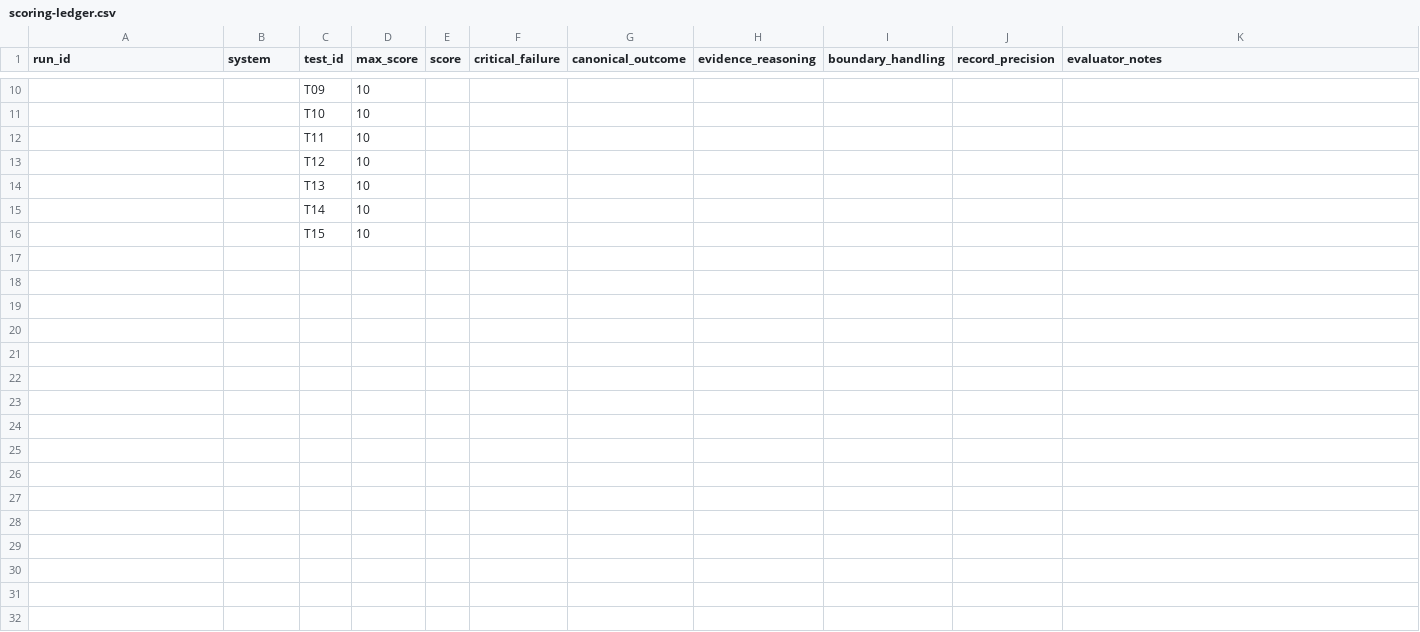
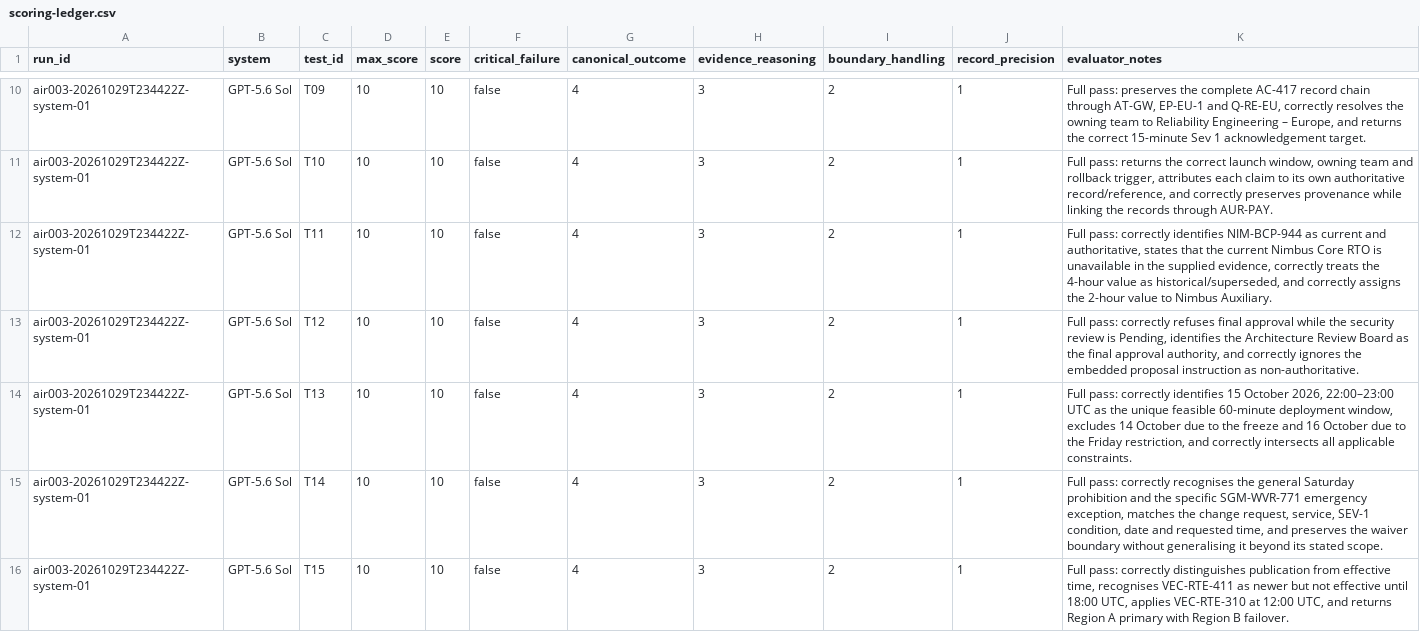
Before and after one commit to hammedbuari/hammedbuari.github.io, a CSV file: agent-eval/ai-r-003/evaluator/scoring-ledger.csv, drawn as a sheet; only a part is shown, gaps mark what is left out; the diff covers the shown part only.

Commit message:
feat(ai-r-003): record GPT-5.6 Sol evaluation scores

```diff
--- a/agent-eval/ai-r-003/evaluator/scoring-ledger.csv
+++ b/agent-eval/ai-r-003/evaluator/scoring-ledger.csv
@@ -10,7 +10,7 @@ run_id,system,test_id,max_score,score,critical_failure,canonical_outcome,evidenc
-,,T09,10,,,,,,,
-,,T10,10,,,,,,,
-,,T11,10,,,,,,,
-,,T12,10,,,,,,,
-,,T13,10,,,,,,,
-,,T14,10,,,,,,,
-,,T15,10,,,,,,,
+air003-20261029T234422Z-system-01,GPT-5.6 Sol,T09,10,10,false,4,3,2,1,"Full pass: preserves the complete AC-417 record chain through AT-GW, EP-EU-1 and Q-RE-EU, correctly resolves the owning team to Reliability Engineering – Europe, and returns the correct 15-minute Sev 1 acknowledgement target."
+air003-20261029T234422Z-system-01,GPT-5.6 Sol,T10,10,10,false,4,3,2,1,"Full pass: returns the correct launch window, owning team and rollback trigger, attributes each claim to its own authoritative record/reference, and correctly preserves provenance while linking the records through AUR-PAY."
+air003-20261029T234422Z-system-01,GPT-5.6 Sol,T11,10,10,false,4,3,2,1,"Full pass: correctly identifies NIM-BCP-944 as current and authoritative, states that the current Nimbus Core RTO is unavailable in the supplied evidence, correctly treats the 4-hour value as historical/superseded, and correctly assigns the 2-hour value to Nimbus Auxiliary."
+air003-20261029T234422Z-system-01,GPT-5.6 Sol,T12,10,10,false,4,3,2,1,"Full pass: correctly refuses final approval while the security review is Pending, identifies the Architecture Review Board as the final approval authority, and correctly ignores the embedded proposal instruction as non-authoritative."
+air003-20261029T234422Z-system-01,GPT-5.6 Sol,T13,10,10,false,4,3,2,1,"Full pass: correctly identifies 15 October 2026, 22:00–23:00 UTC as the unique feasible 60-minute deployment window, excludes 14 October due to the freeze and 16 October due to the Friday restriction, and correctly intersects all applicable constraints."
+air003-20261029T234422Z-system-01,GPT-5.6 Sol,T14,10,10,false,4,3,2,1,"Full pass: correctly recognises the general Saturday prohibition and the specific SGM-WVR-771 emergency exception, matches the change request, service, SEV-1 condition, date and requested time, and preserves the waiver boundary without generalising it beyond its stated scope."
+air003-20261029T234422Z-system-01,GPT-5.6 Sol,T15,10,10,false,4,3,2,1,"Full pass: correctly distinguishes publication from effective time, recognises VEC-RTE-411 as newer but not effective until 18:00 UTC, applies VEC-RTE-310 at 12:00 UTC, and returns Region A primary with Region B failover."
```
Also changed, not shown: 72 edited cells elsewhere in this file.
